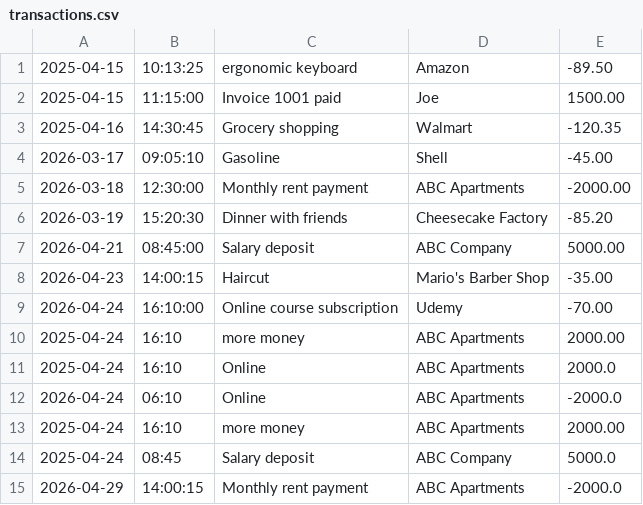
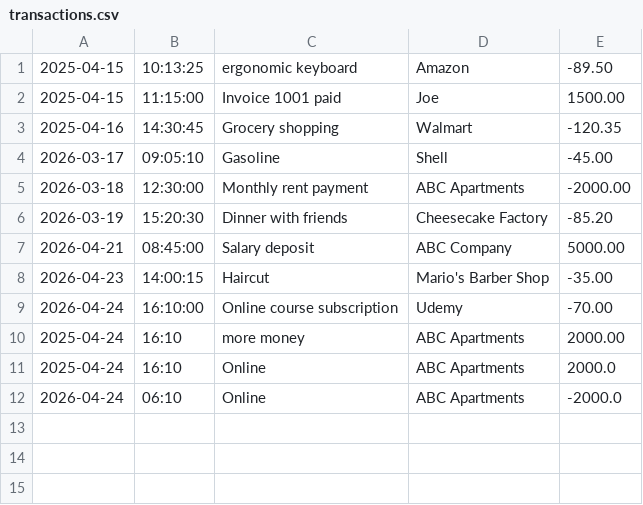
Before and after one commit to RickelviC/ledger-app, a CSV file: transactions.csv, drawn as a sheet.

```diff
--- a/transactions.csv
+++ b/transactions.csv
@@ -12,4 +12 @@
 2026-04-24|06:10|Online|ABC Apartments|-2000.0
-2025-04-24|16:10|more money|ABC Apartments|2000.00
-2025-04-24|08:45|Salary deposit|ABC Company|5000.0
-2026-04-29|14:00:15|Monthly rent payment|ABC Apartments|-2000.0
```
